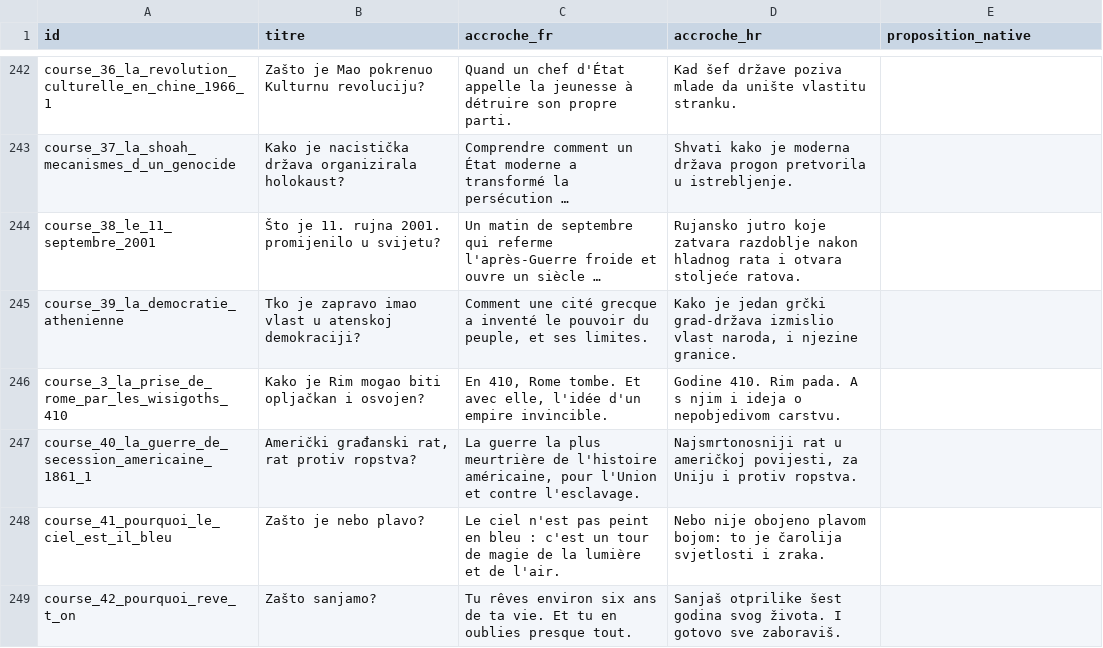
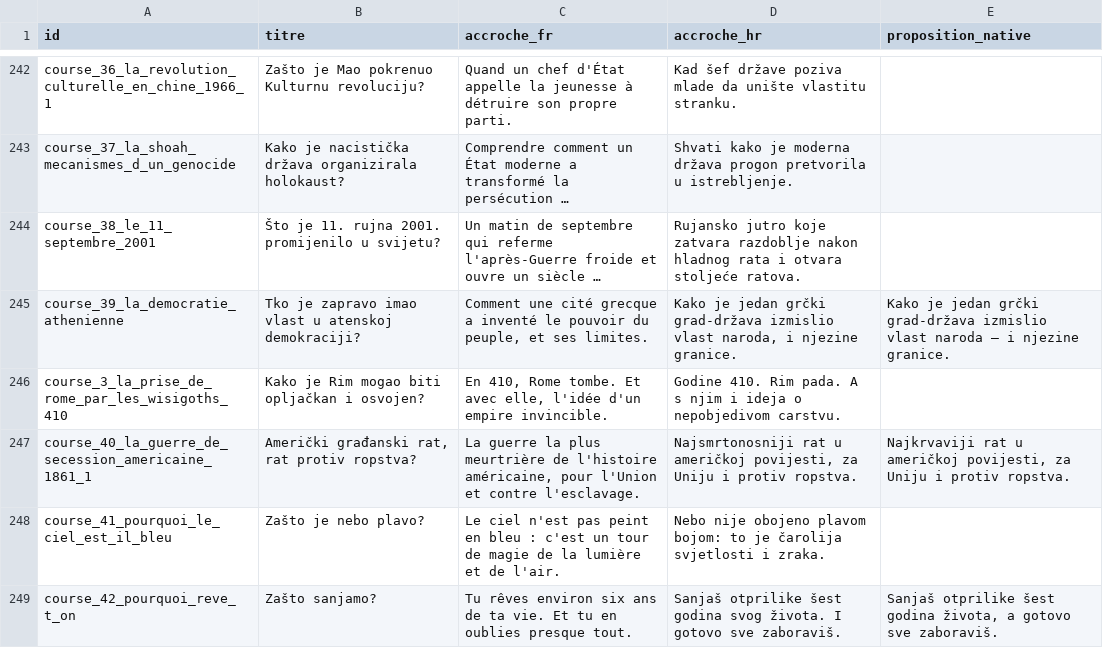
Before and after one commit to adrienmrtn/rork-sophia-755, a CSV file: docs/relecture-accroches/accroches_hr.csv, drawn as a sheet; only a part is shown, gaps mark what is left out; long unchanged cells end in …; the diff covers the shown part only; the diff names each change by its address in the sheet, - before the commit and + after, or states it on an @@ line.

```diff
--- a/docs/relecture-accroches/accroches_hr.csv
+++ b/docs/relecture-accroches/accroches_hr.csv
-E245 (proposition_native): (empty)
+E245 (proposition_native): Kako je jedan grčki grad-država izmislio vlast naroda – i njezine granice.
-E247 (proposition_native): (empty)
+E247 (proposition_native): Najkrvaviji rat u američkoj povijesti, za Uniju i protiv ropstva.
-E249 (proposition_native): (empty)
+E249 (proposition_native): Sanjaš otprilike šest godina života, a gotovo sve zaboraviš.
```
Also changed, not shown: 40 edited cells elsewhere in this file.
